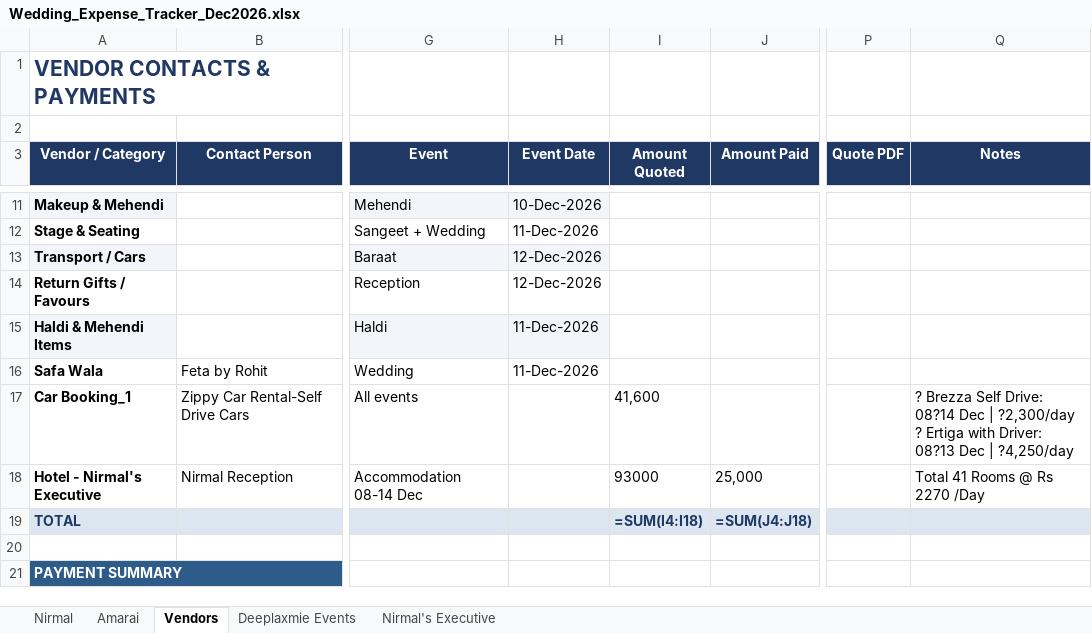
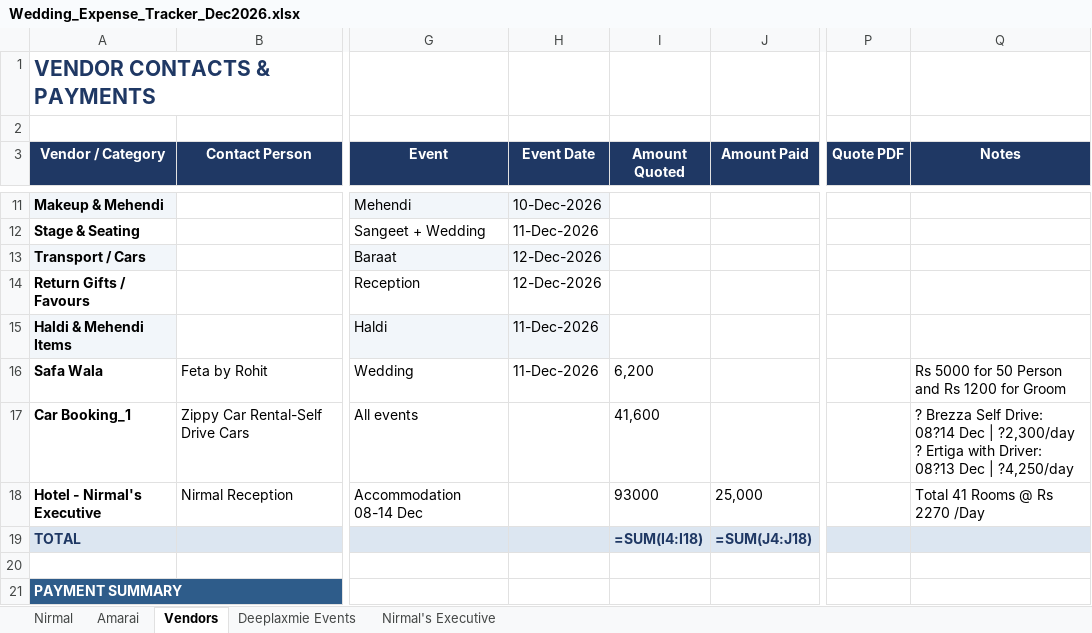
Before and after one commit to surajsingh81/wedding_tracker, an Excel workbook: Wedding_Expense_Tracker_Dec2026.xlsx, sheet Vendors, drawn as a sheet; only a part is shown, gaps mark what is left out; values as stored, in another font and other column widths than the file's, no borders; formulas without a stored value are shown as written; conditional formats not drawn; the diff names each change by its address in the sheet, - before the commit and + after, or states it on an @@ line.

```diff
--- a/Wedding_Expense_Tracker_Dec2026.xlsx (sheet Vendors)
+++ b/Wedding_Expense_Tracker_Dec2026.xlsx (sheet Vendors)
-I16 (Amount Quoted): (empty)
+I16 (Amount Quoted): 6,200
-Q16 (Notes): (empty)
+Q16 (Notes): Rs 5000 for 50 Person and Rs 1200 for Groom
```
Also changed, not shown: 2 other files.
